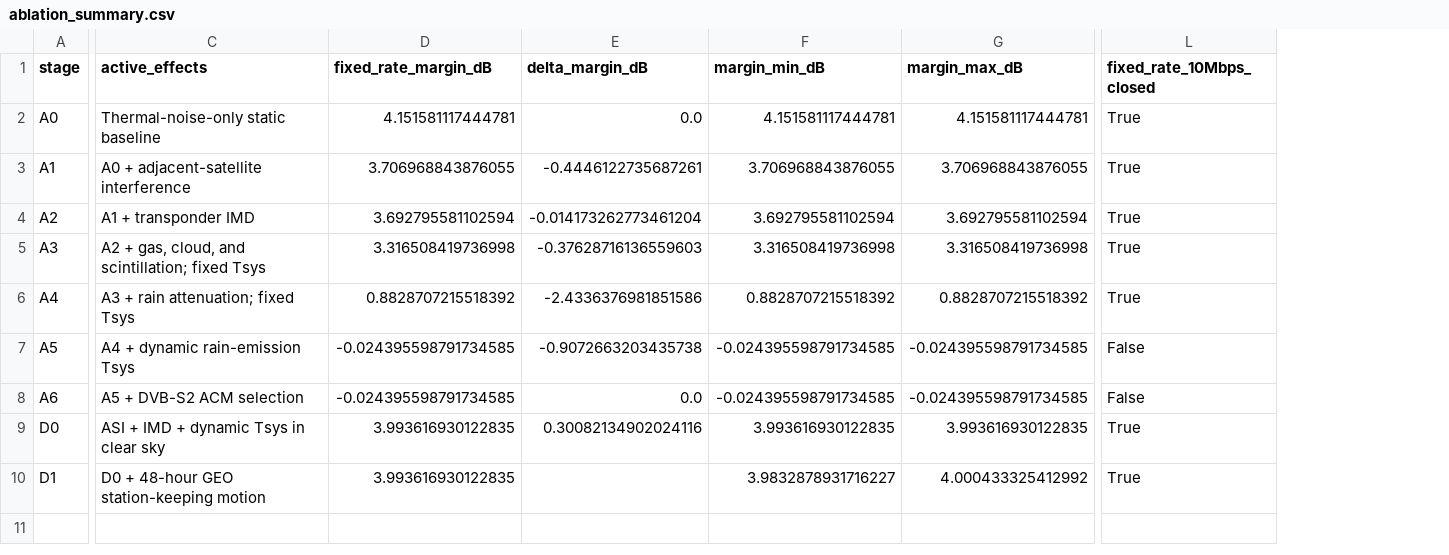
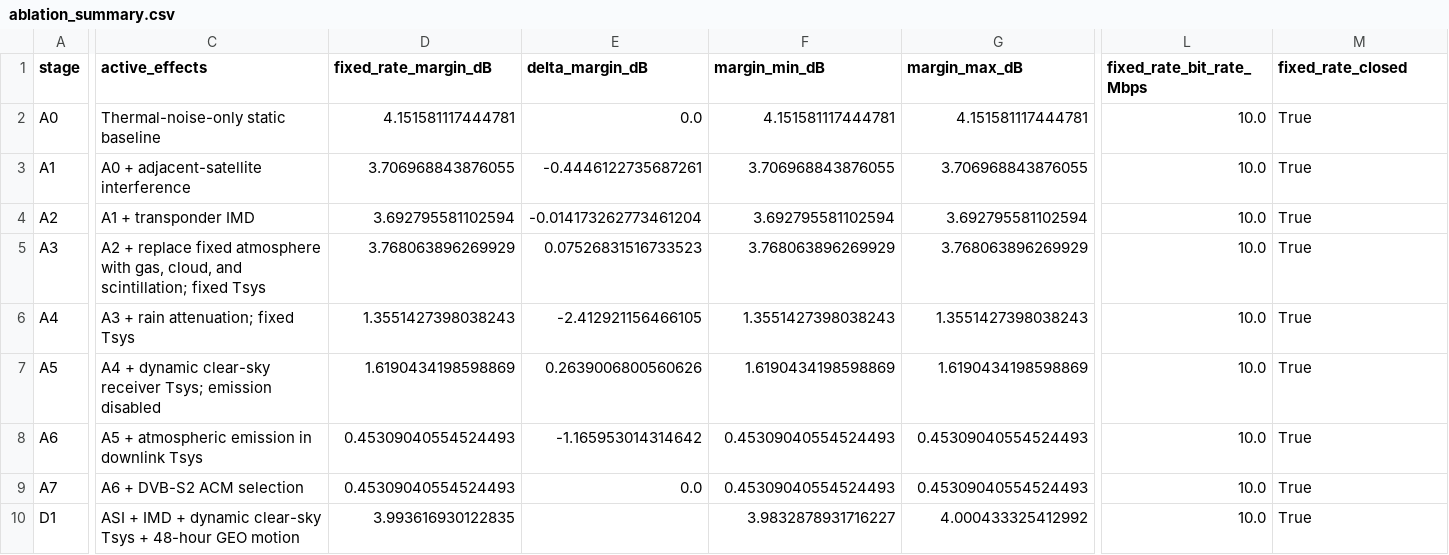
Before and after one commit to ayberkdt/link_budget_analysis, a CSV file: outputs/ablation_summary.csv, drawn as a sheet; only a part is shown, gaps mark what is left out; removed rows and columns are numbered as before the commit, all else as after; rows hold the shown columns only; the diff covers the shown part only; the diff names each change by its address in the sheet, - before the commit and + after, or states it on an @@ line.

```diff
--- a/outputs/ablation_summary.csv
+++ b/outputs/ablation_summary.csv
+column L (fixed_rate_bit_rate_Mbps), rows 2-8: all 10.0; row 10: 10.0
-M1: fixed_rate_10Mbps_closed
+M1: fixed_rate_closed
-C5 (active_effects): A2 + gas, cloud,…
+C5 (active_effects): A2 + replace fixed atmosphere with gas, cloud,…
-D5 (fixed_rate_margin_dB): 3.316508419736998
+D5 (fixed_rate_margin_dB): 3.768063896269929
-E5 (delta_margin_dB): -0.37628716136559603
+E5 (delta_margin_dB): 0.07526831516733523
-F5 (margin_min_dB): 3.316508419736998
+F5 (margin_min_dB): 3.768063896269929
-G5 (margin_max_dB): 3.316508419736998
+G5 (margin_max_dB): 3.768063896269929
-D6 (fixed_rate_margin_dB): 0.8828707215518392
+D6 (fixed_rate_margin_dB): 1.3551427398038243
-E6 (delta_margin_dB): -2.4336376981851586
+E6 (delta_margin_dB): -2.412921156466105
-F6 (margin_min_dB): 0.8828707215518392
+F6 (margin_min_dB): 1.3551427398038243
-G6 (margin_max_dB): 0.8828707215518392
+G6 (margin_max_dB): 1.3551427398038243
-C7 (active_effects): A4 + dynamic rain-emission Tsys
+C7 (active_effects): A4 + dynamic clear-sky receiver Tsys; emission disabled
-D7 (fixed_rate_margin_dB): -0.024395598791734585
+D7 (fixed_rate_margin_dB): 1.6190434198598869
-E7 (delta_margin_dB): -0.9072663203435738
+E7 (delta_margin_dB): 0.2639006800560626
-F7 (margin_min_dB): -0.024395598791734585
+F7 (margin_min_dB): 1.6190434198598869
-G7 (margin_max_dB): -0.024395598791734585
+G7 (margin_max_dB): 1.6190434198598869
-M7:M8 (fixed_rate_closed): False
+M7:M8 (fixed_rate_closed): True
-C8 (active_effects): A5 + DVB-S2 ACM selection
+C8 (active_effects): A5 + atmospheric emission in downlink Tsys
-D8 (fixed_rate_margin_dB): -0.024395598791734585
+D8 (fixed_rate_margin_dB): 0.45309040554524493
-E8 (delta_margin_dB): 0.0
+E8 (delta_margin_dB): -1.165953014314642
-F8 (margin_min_dB): -0.024395598791734585
+F8 (margin_min_dB): 0.45309040554524493
-G8 (margin_max_dB): -0.024395598791734585
+G8 (margin_max_dB): 0.45309040554524493
-row 9: D0 | ASI + IMD + dynamic Tsys in clear sky | 3.993616930122835 | 0.30082134902024116 | 3.993616930122835 | 3.993616930122835 | True
+row 9: A7 | A6 + DVB-S2 ACM selection | 0.45309040554524493 | 0.0 | 0.45309040554524493 | 0.45309040554524493 | 10.0 | True
-C10 (active_effects): D0 + 48-hour GEO station-keeping motion
+C10 (active_effects): ASI + IMD + dynamic clear-sky Tsys + 48-hour GEO motion
```
Also changed, not shown: 7 edited cells elsewhere in this file, outputs/mode_definitions.csv, outputs/parameter_sources.csv, 21 other files.
